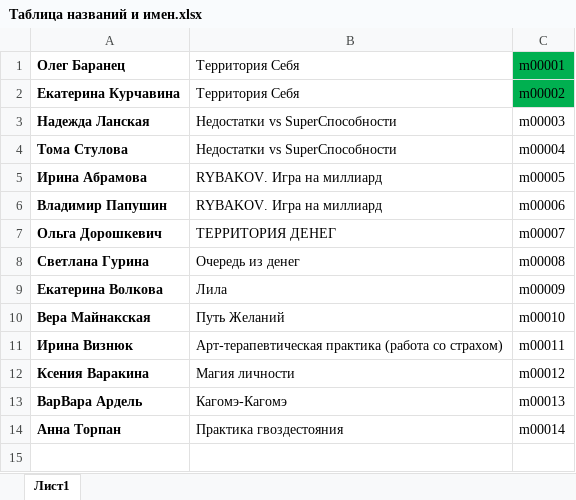
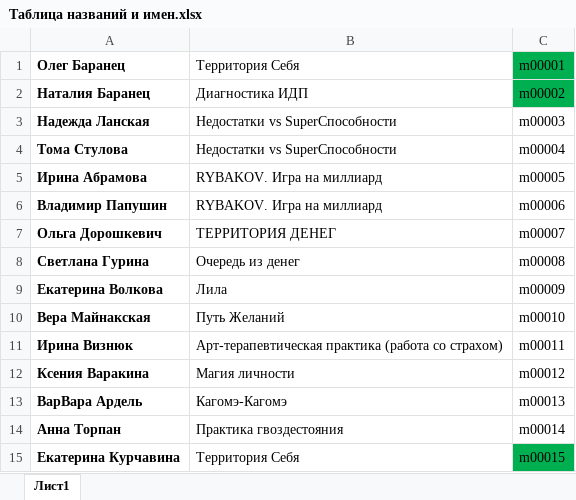
Before and after one commit to IDPotential/IDPotential.github.io, an Excel workbook: Таблица названий и имен.xlsx, sheet Лист1, drawn as a sheet; values as stored, in another font and other column widths than the file's, no borders; removed rows and columns are numbered as before the commit, all else as after; the diff names each change by its address in the sheet, - before the commit and + after, or states it on an @@ line.

Commit message:
Implement festival data integration from Excel

```diff
--- a/Таблица названий и имен.xlsx (sheet Лист1)
+++ b/Таблица названий и имен.xlsx (sheet Лист1)
-row 2: Екатерина Курчавина | Территория Себя | m00002
+row 2: Наталия Баранец | Диагностика ИДП | m00002
+row 15: Екатерина Курчавина | Территория Себя | m00015
```
Also changed, not shown: 6 other files.
